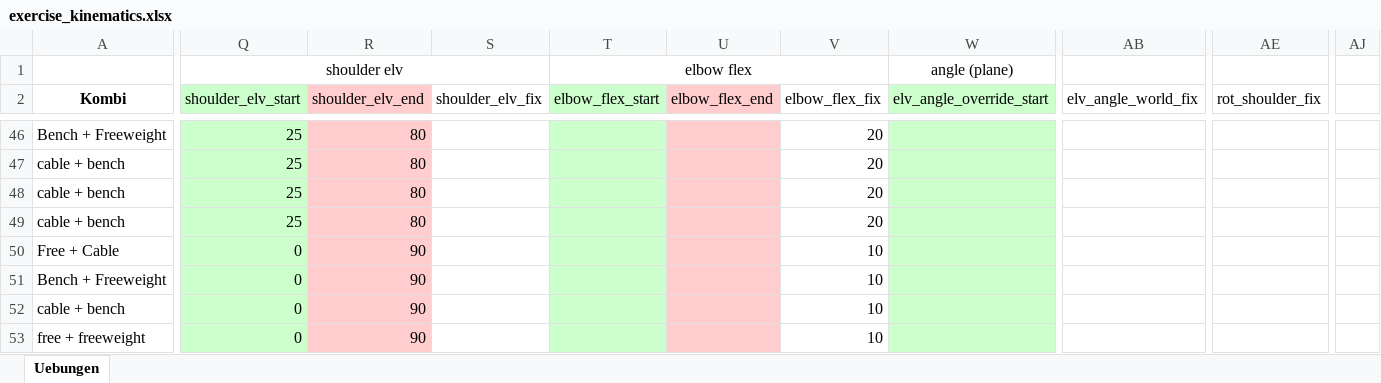
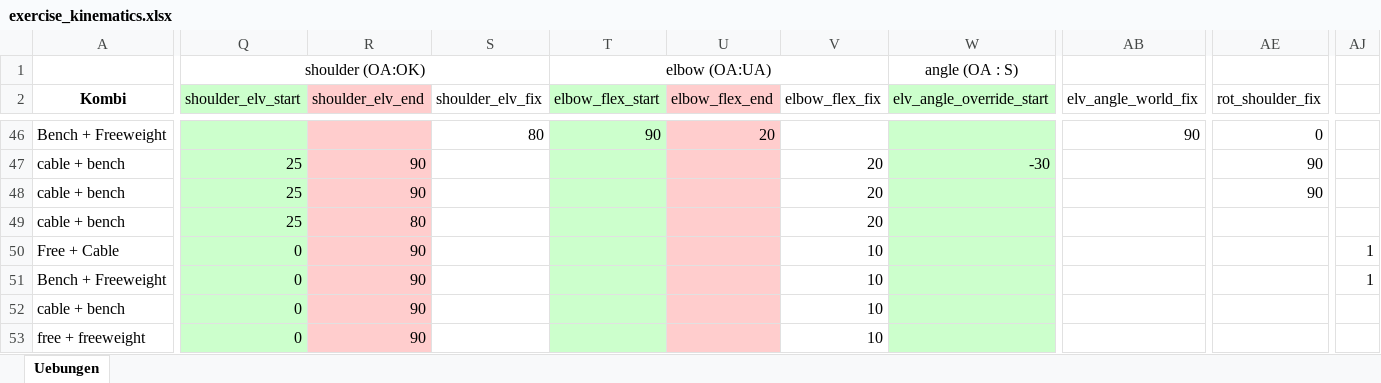
Before and after one commit to lonelybatman/GYM_APP, an Excel workbook: biomechanics/execution/exercise_kinematics.xlsx, sheet Uebungen, drawn as a sheet; only a part is shown, gaps mark what is left out; values as stored, in another font and other column widths than the file's, no borders; the diff covers the shown part only; the diff names each change by its address in the sheet, - before the commit and + after, or states it on an @@ line.

```diff
--- a/biomechanics/execution/exercise_kinematics.xlsx (sheet Uebungen)
+++ b/biomechanics/execution/exercise_kinematics.xlsx (sheet Uebungen)
-Q1 (shoulder_elv_start): shoulder elv
+Q1 (shoulder_elv_start): shoulder (OA:OK)
-T1 (elbow_flex_start): elbow flex
+T1 (elbow_flex_start): elbow (OA:UA)
-W1 (elv_angle_override_start): angle (plane)
+W1 (elv_angle_override_start): angle (OA : S)
-Q46 (shoulder_elv_start): 25
+Q46 (shoulder_elv_start): (empty)
-R46 (shoulder_elv_end): 80
+R46 (shoulder_elv_end): (empty)
-S46 (shoulder_elv_fix): (empty)
+S46 (shoulder_elv_fix): 80
-T46 (elbow_flex_start): (empty)
+T46 (elbow_flex_start): 90
-U46 (elbow_flex_end): (empty)
+U46 (elbow_flex_end): 20
-V46 (elbow_flex_fix): 20
+V46 (elbow_flex_fix): (empty)
-AB46 (elv_angle_world_fix): (empty)
+AB46 (elv_angle_world_fix): 90
-AE46 (rot_shoulder_fix): (empty)
+AE46 (rot_shoulder_fix): 0
-R47:R48 (shoulder_elv_end): 80
+R47:R48 (shoulder_elv_end): 90
-W47 (elv_angle_override_start): (empty)
+W47 (elv_angle_override_start): -30
-AE47:AE48 (rot_shoulder_fix): (empty)
+AE47:AE48 (rot_shoulder_fix): 90
-AJ50:AJ51: (empty)
+AJ50:AJ51: 1
```
Also changed, not shown: 55 edited cells and cell formats elsewhere in this sheet, 9 other files.
